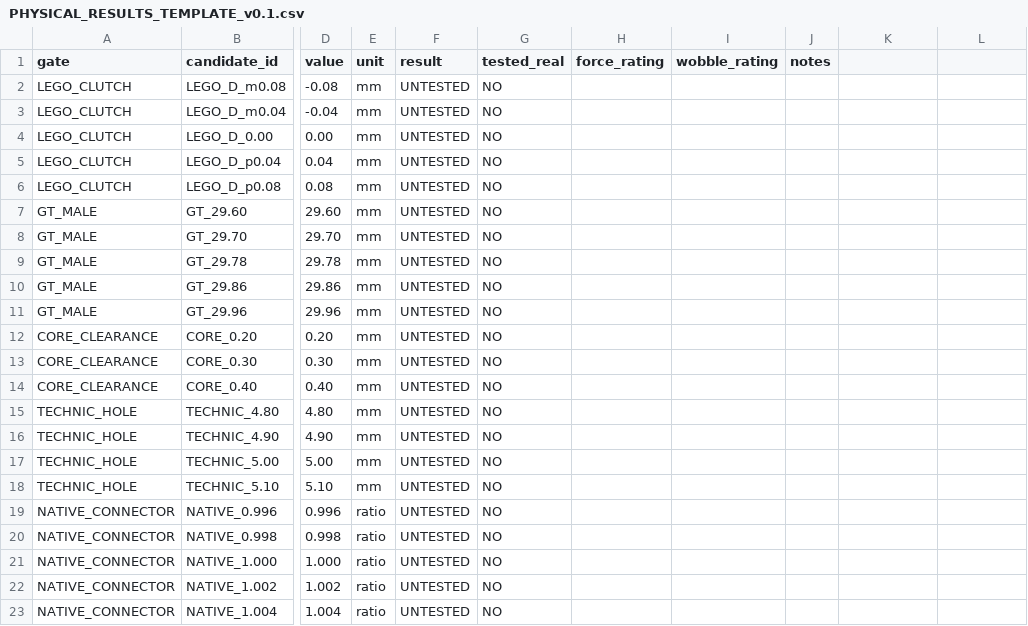
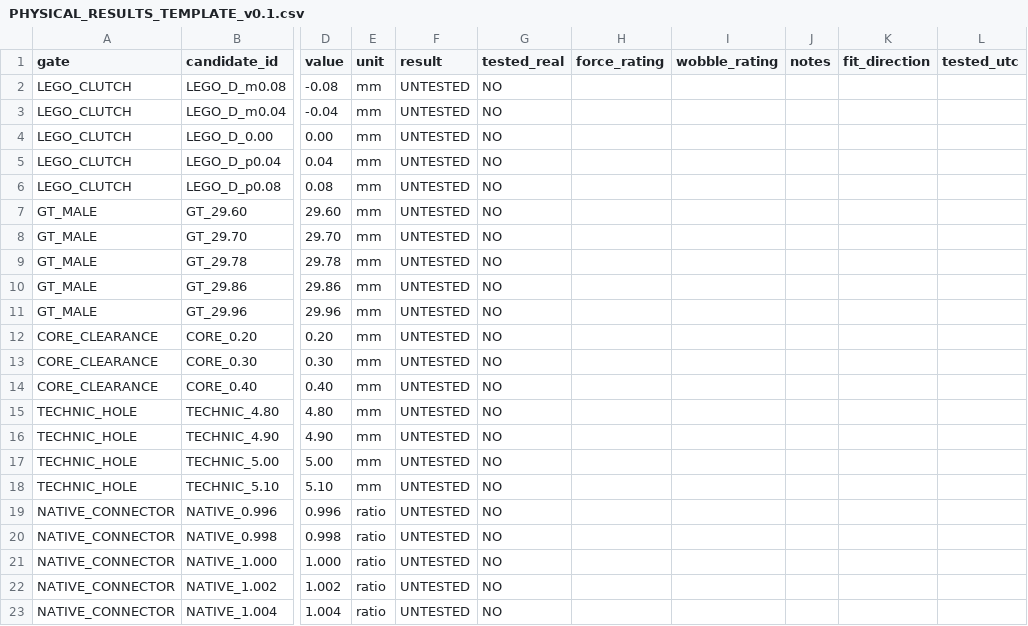
Before and after one commit to Blazzcantara/Blazzcantara, a CSV file: HAP/calibration/PHYSICAL_RESULTS_TEMPLATE_v0.1.csv, drawn as a sheet; only a part is shown, gaps mark what is left out; the diff names each change by its address in the sheet, - before the commit and + after, or states it on an @@ line.

Commit message:
HAP-035: extend physical results with fit direction and timestamp

```diff
--- a/HAP/calibration/PHYSICAL_RESULTS_TEMPLATE_v0.1.csv
+++ b/HAP/calibration/PHYSICAL_RESULTS_TEMPLATE_v0.1.csv
-K1: (empty)
+K1: fit_direction
-L1: (empty)
+L1: tested_utc
```
